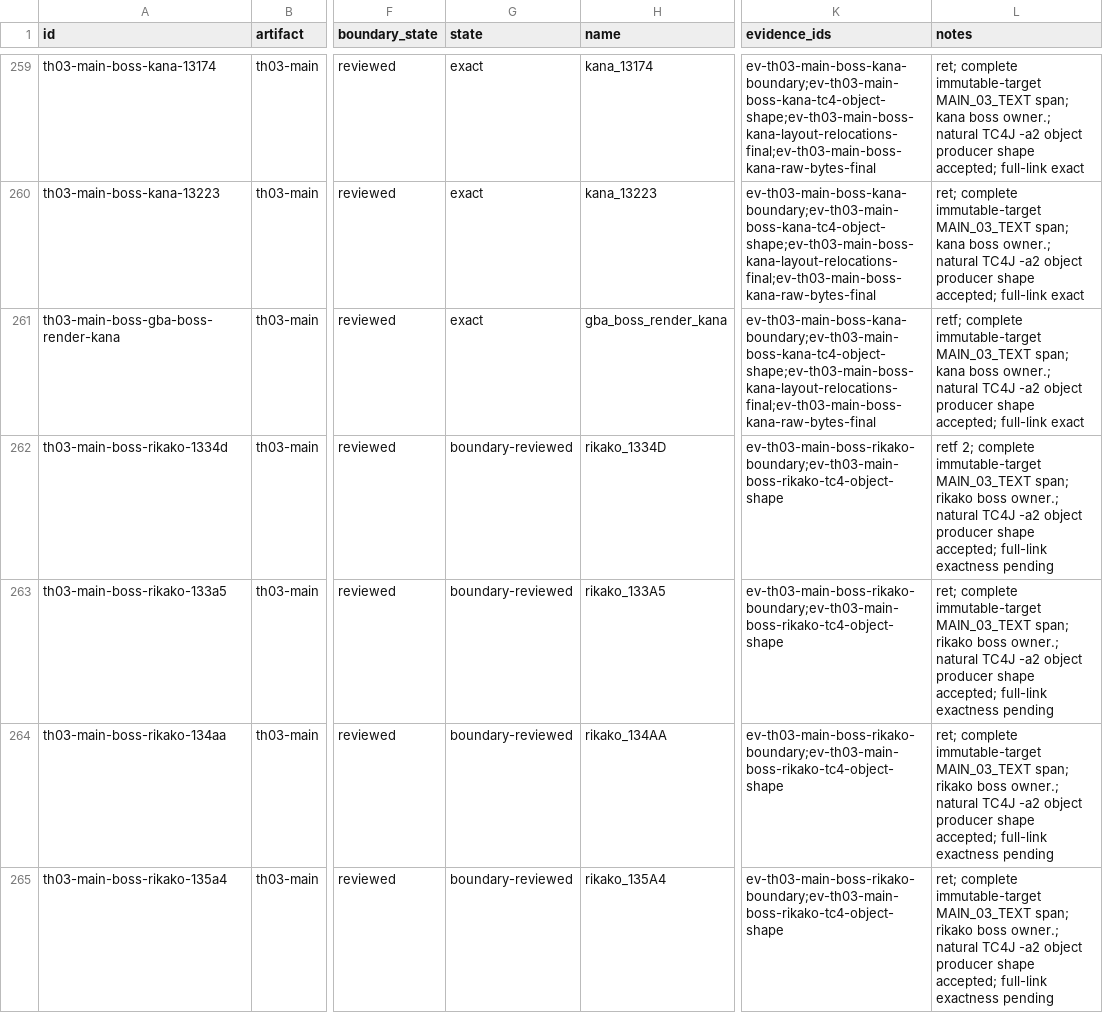
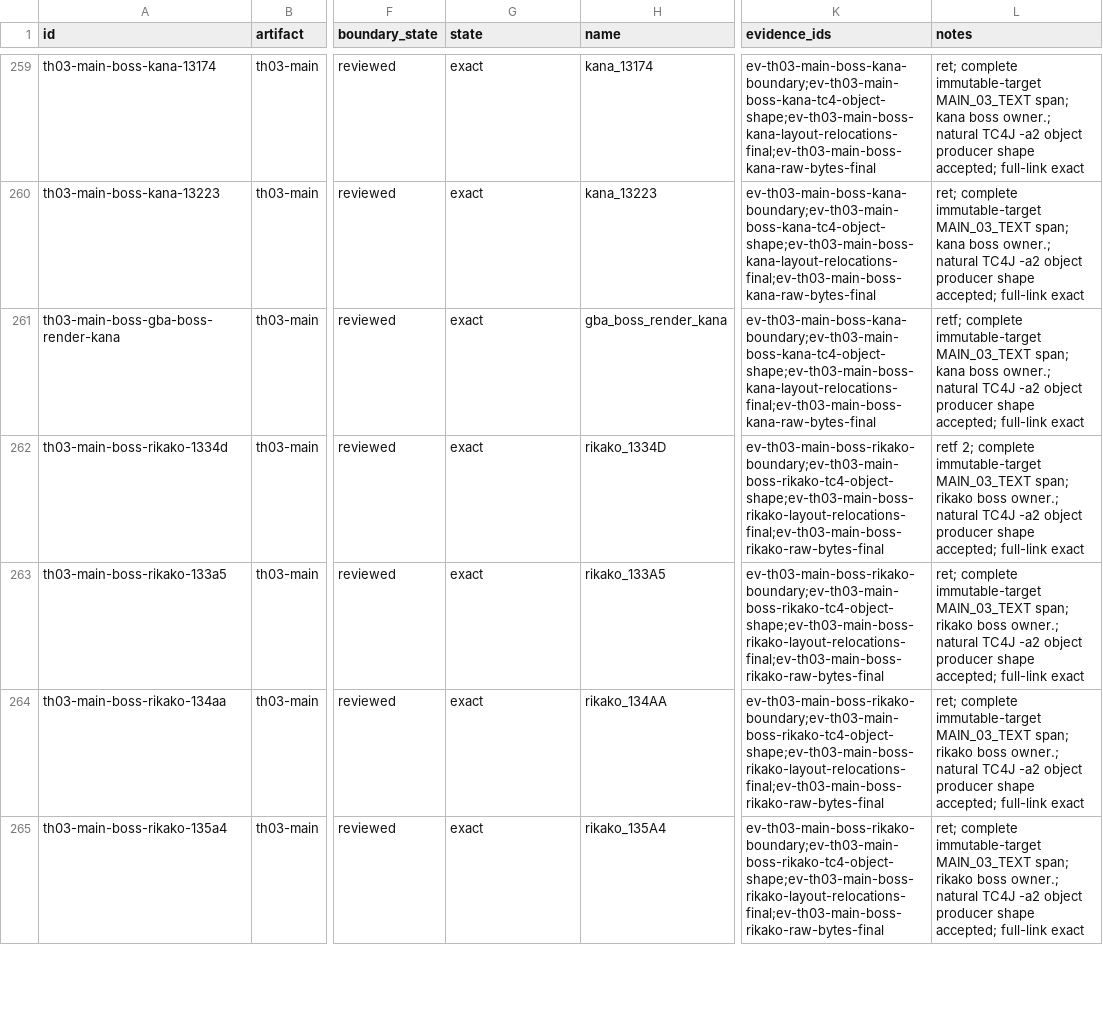
Before and after one commit to N0zoM1z0/th03, a CSV file: config/th03_main_authored_functions.csv, drawn as a sheet; only a part is shown, gaps mark what is left out; the diff covers the shown part only; the diff names each change by its address in the sheet, - before the commit and + after, or states it on an @@ line.

```diff
--- a/config/th03_main_authored_functions.csv
+++ b/config/th03_main_authored_functions.csv
-G262:G265 (state): boundary-reviewed
+G262:G265 (state): exact
-K262:K265 (evidence_ids): ev-th03-main-boss-rikako-boundary;ev-th03-main-boss-rikako-tc4-object-shape
+K262:K265 (evidence_ids): ev-th03-main-boss-rikako-boundary;ev-th03-main-boss-rikako-tc4-object-shape;ev-th03-main-boss-rikako-layout-relocations-final;ev-th03-main-boss-rikako-raw-bytes-final
-L262 (notes): …accepted; full-link exactness pending
+L262 (notes): …accepted; full-link exact
-L263:L265 (notes): …accepted; full-link exactness pending
+L263:L265 (notes): …accepted; full-link exact
```
Also changed, not shown: 12 edited cells elsewhere in this file, config/knowledge.csv, config/th03_function_boundaries.csv, 11 other files.
